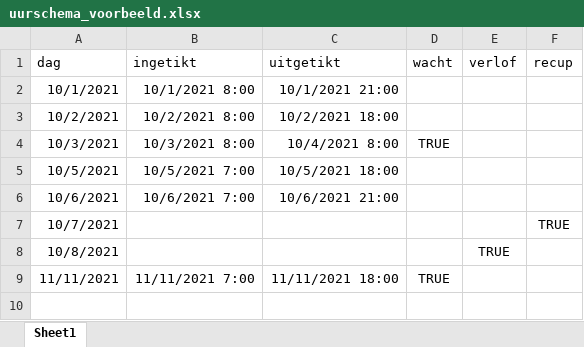
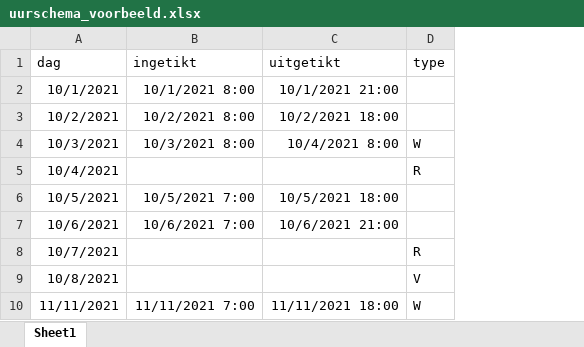
Before and after one commit to rmvpaeme/tiktijden, an Excel workbook: uurschema_voorbeeld.xlsx, sheet Sheet1, drawn as a sheet; values as stored, in another font and other column widths than the file's, no borders; removed rows and columns are numbered as before the commit, all else as after; the diff names each change by its address in the sheet, - before the commit and + after, or states it on an @@ line.

```diff
--- a/uurschema_voorbeeld.xlsx (sheet Sheet1)
+++ b/uurschema_voorbeeld.xlsx (sheet Sheet1)
-column D (wacht), rows 4-9: TRUE |  |  |  |  | TRUE
-column E (verlof), row 8: TRUE
-column F (recup), row 7: TRUE
+column D (type), row 4: W; rows 8-10: R | V | W
+row 5: 10/4/2021 |  |  | R
```
Also changed, not shown: 2 other files.
